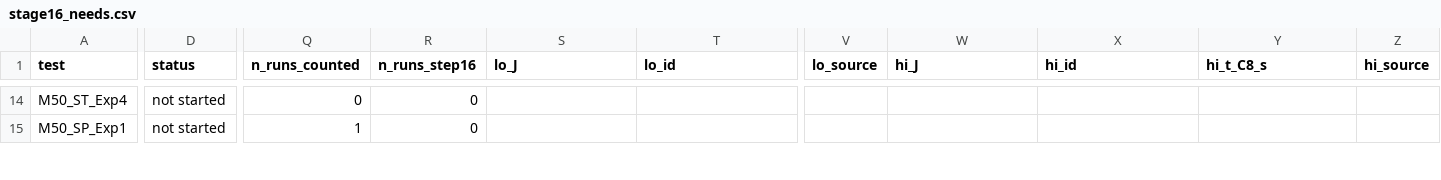
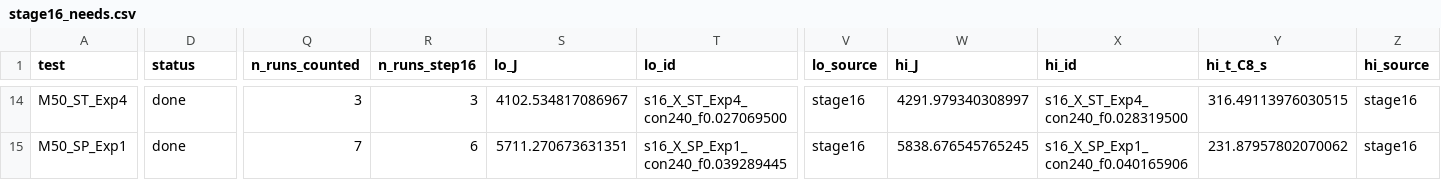
Before and after one commit to siddharth161204-wq/m50-neighbour-onset-kinetics, a CSV file: results/stage16_needs.csv, drawn as a sheet; only a part is shown, gaps mark what is left out; the diff covers the shown part only; the diff names each change by its address in the sheet, - before the commit and + after, or states it on an @@ line.

```diff
--- a/results/stage16_needs.csv
+++ b/results/stage16_needs.csv
-D14:D15 (status): not started
+D14:D15 (status): done
-Q14 (n_runs_counted): 0
+Q14 (n_runs_counted): 3
-R14 (n_runs_step16): 0
+R14 (n_runs_step16): 3
-S14 (lo_J): (empty)
+S14 (lo_J): 4102.534817086967
-T14 (lo_id): (empty)
+T14 (lo_id): s16_X_ST_Exp4_con240_f0.027069500
-V14:V15 (lo_source): (empty)
+V14:V15 (lo_source): stage16
-W14 (hi_J): (empty)
+W14 (hi_J): 4291.979340308997
-X14 (hi_id): (empty)
+X14 (hi_id): s16_X_ST_Exp4_con240_f0.028319500
-Y14 (hi_t_C8_s): (empty)
+Y14 (hi_t_C8_s): 316.49113976030515
-Z14:Z15 (hi_source): (empty)
+Z14:Z15 (hi_source): stage16
-Q15 (n_runs_counted): 1
+Q15 (n_runs_counted): 7
-R15 (n_runs_step16): 0
+R15 (n_runs_step16): 6
-S15 (lo_J): (empty)
+S15 (lo_J): 5711.270673631351
-T15 (lo_id): (empty)
+T15 (lo_id): s16_X_SP_Exp1_con240_f0.039289445
-W15 (hi_J): (empty)
+W15 (hi_J): 5838.676545765245
-X15 (hi_id): (empty)
+X15 (hi_id): s16_X_SP_Exp1_con240_f0.040165906
-Y15 (hi_t_C8_s): (empty)
+Y15 (hi_t_C8_s): 231.87957802070062
```
Also changed, not shown: 90 edited cells elsewhere in this file, 53 other files.
